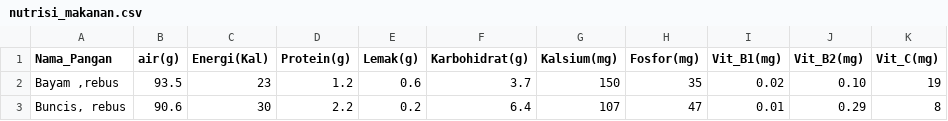
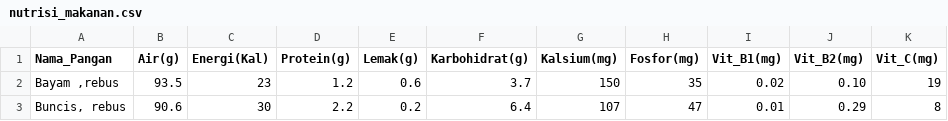
Before and after one commit to StYulia/Capstone_C23-PS217, a CSV file: ML/Clean Dataset/nutrisi_makanan.csv, drawn as a sheet; only a part is shown.

Commit message:
Update nutrisi_makanan.csv
- mengubah nama fitur air(g) menjadi Air(g)

```diff
--- a/ML/Clean Dataset/nutrisi_makanan.csv
+++ b/ML/Clean Dataset/nutrisi_makanan.csv
@@ -1,2 +1,2 @@
-Nama_Pangan,air(g),Energi(Kal),Protein(g),Lemak(g),Karbohidrat(g),Kalsium(mg),Fosfor(mg),Vit_B1(mg),Vit_B2(mg),Vit_C(mg)
+Nama_Pangan,Air(g),Energi(Kal),Protein(g),Lemak(g),Karbohidrat(g),Kalsium(mg),Fosfor(mg),Vit_B1(mg),Vit_B2(mg),Vit_C(mg)
 "Bayam ,rebus", 93.5 ,  23 ,  1.2 ,  0.6 ,  3.7 ,  150 ,  35 ,  0.02 ,  0.10 , 19
```
